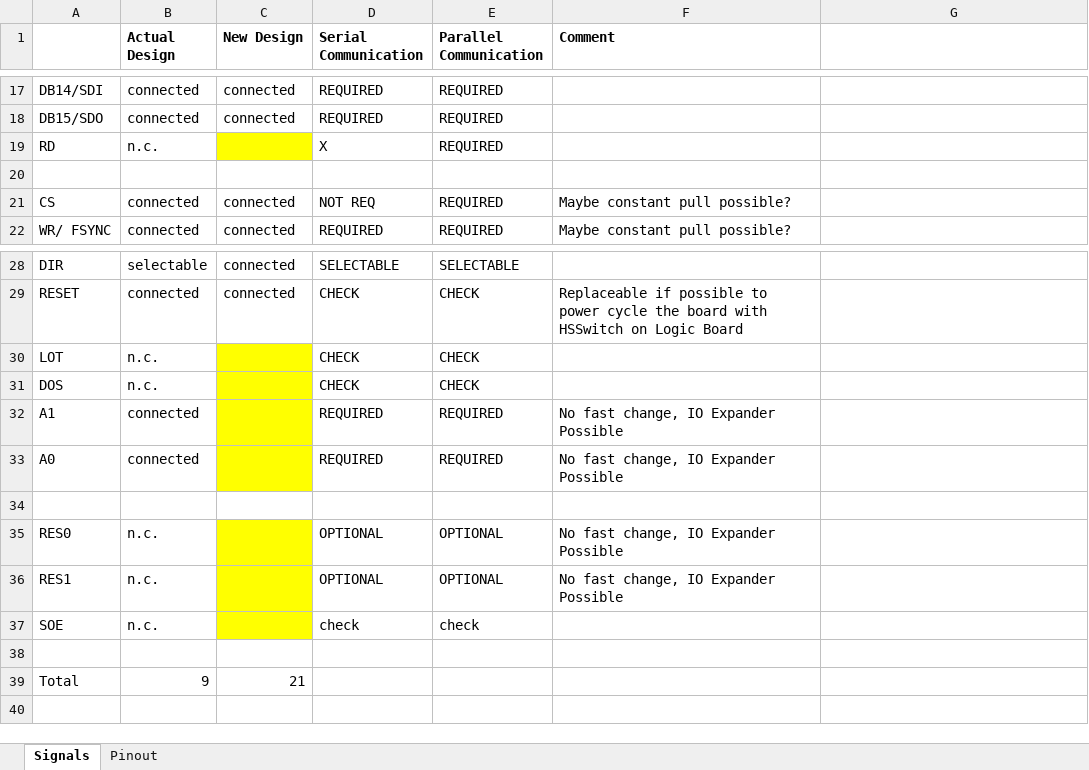
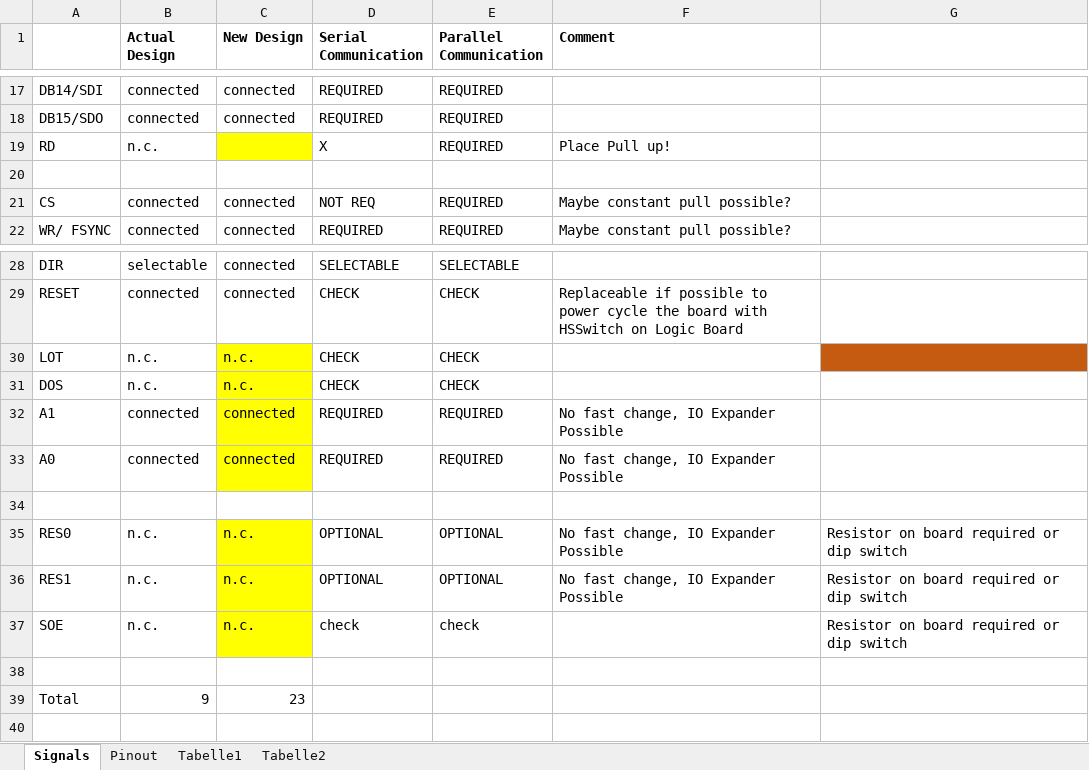
Before and after one commit to ultrazohm/uz_d_encoder, an Excel workbook: serial_parallel_interface.xlsx, sheet Signals, drawn as a sheet; only a part is shown, gaps mark what is left out; values as stored, in another font and other column widths than the file's, no borders; the diff names each change by its address in the sheet, - before the commit and + after, or states it on an @@ line.

```diff
--- a/serial_parallel_interface.xlsx (sheet Signals)
+++ b/serial_parallel_interface.xlsx (sheet Signals)
+sheet tab: Tabelle1
+sheet tab: Tabelle2
-F19 (Comment): (empty)
+F19 (Comment): Place Pull up!
-C30:C31 (New Design): (empty)
+C30:C31 (New Design): n.c.
-G30 fill: none
+G30 fill: #C55A11
-C32:C33 (New Design): (empty)
+C32:C33 (New Design): connected
-C35:C37 (New Design): (empty)
+C35:C37 (New Design): n.c.
-G35:G37: (empty)
+G35:G37: Resistor on board required or dip switch
-C39 (New Design): 21
+C39 (New Design): 23
```
Also changed, not shown: 4 other files.
